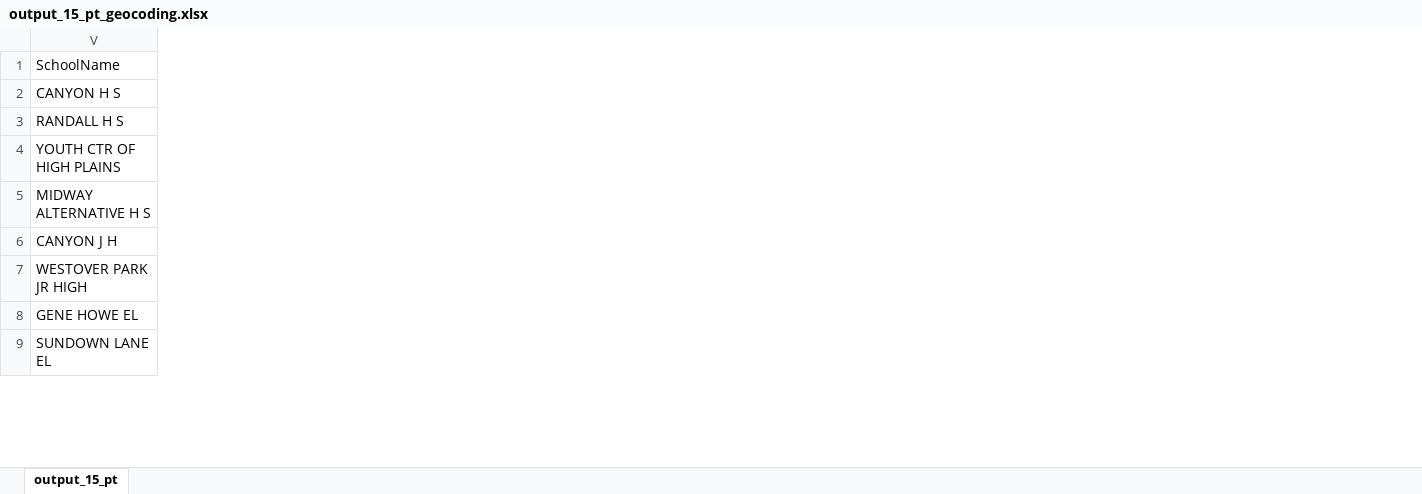
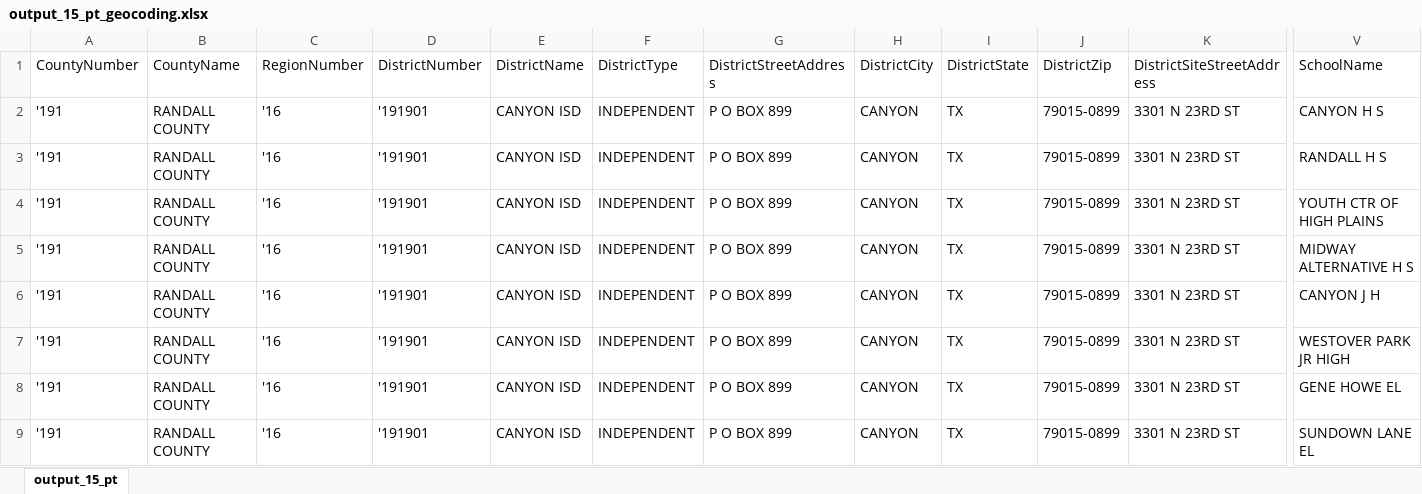
Before and after one commit to utdata/texas-schools, an Excel workbook: class_files/output_15_pt_geocoding.xlsx, sheet output_15_pt, drawn as a sheet; only a part is shown, gaps mark what is left out; values as stored, in another font and other column widths than the file's, no borders; the diff covers the shown part only; the diff names each change by its address in the sheet, - before the commit and + after, or states it on an @@ line.

```diff
--- a/class_files/output_15_pt_geocoding.xlsx (sheet output_15_pt)
+++ b/class_files/output_15_pt_geocoding.xlsx (sheet output_15_pt)
@@ column A (CountyNumber) unhidden, rows 2-9: all '191 @@
@@ column B (CountyName) unhidden, rows 2-9: all RANDALL COUNTY @@
@@ column C (RegionNumber) unhidden, rows 2-9: all '16 @@
@@ column D (DistrictNumber) unhidden, rows 2-9: all '191901 @@
@@ column E (DistrictName) unhidden, rows 2-9: all CANYON ISD @@
@@ column F (DistrictType) unhidden, rows 2-9: all INDEPENDENT @@
@@ column G (DistrictStreetAddress) unhidden, rows 2-9: all P O BOX 899 @@
@@ column H (DistrictCity) unhidden, rows 2-9: all CANYON @@
@@ column I (DistrictState) unhidden, rows 2-9: all TX @@
@@ column J (DistrictZip) unhidden, rows 2-9: all 79015-0899 @@
@@ column K (DistrictSiteStreetAddress) unhidden, rows 2-9: all 3301 N 23RD ST @@
```
Also changed, not shown: 50 added columns, 3 edited cells and cell formats elsewhere in this sheet, class_files/output_10_wm_geocoding.xlsx, class_files/output_11_am_geocoding.xlsx, 6 other files.
